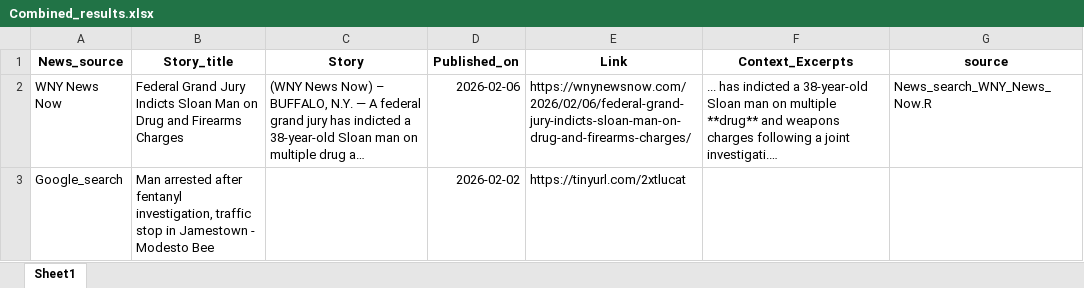
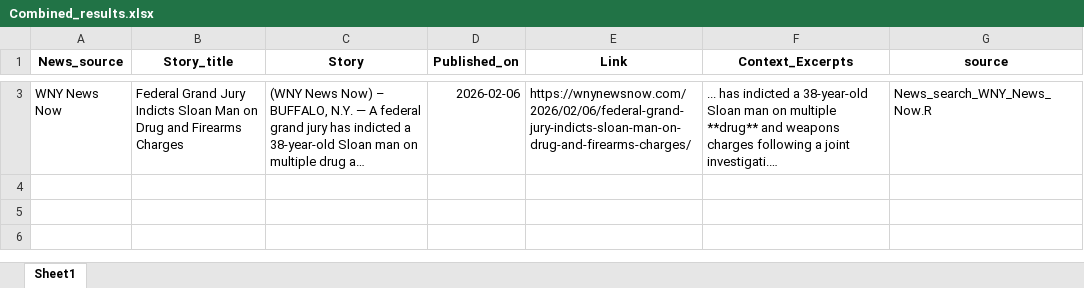
Before and after one commit to twentyandchange/CHQ_Report_W-Tba4YQG, an Excel workbook: Combined_results.xlsx, sheet Sheet1, drawn as a sheet; only a part is shown, gaps mark what is left out; long unchanged cells end in …; values as stored, in another font and other column widths than the file's, no borders; removed rows and columns are numbered as before the commit, all else as after; the diff covers the shown part only; the diff names each change by its address in the sheet, - before the commit and + after, or states it on an @@ line.

```diff
--- a/Combined_results.xlsx (sheet Sheet1)
+++ b/Combined_results.xlsx (sheet Sheet1)
-row 3: Google_search | Man arrested after fentanyl investigation, traffic stop in Jamestown - Modesto Bee |  | 2026-02-02 | https://tinyurl.com/2xtlucat
```
Also changed, not shown: 1 added row elsewhere in this sheet, 9 other files.
